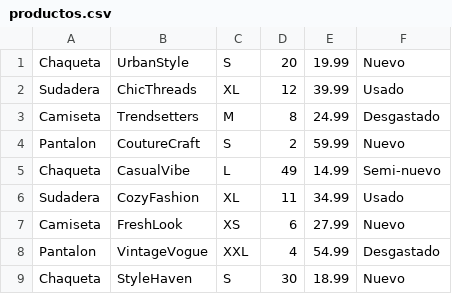
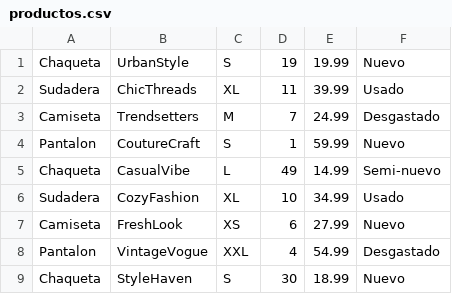
Before and after one commit to MateoCifrianG/EcoCloset, a CSV file: productos.csv, drawn as a sheet; only a part is shown.

```diff
--- a/productos.csv
+++ b/productos.csv
@@ -1,7 +1,7 @@
-Chaqueta;UrbanStyle;S;20;19.99;Nuevo
-Sudadera;ChicThreads;XL;12;39.99;Usado
-Camiseta;Trendsetters;M;8;24.99;Desgastado
-Pantalon;CoutureCraft;S;2;59.99;Nuevo
+Chaqueta;UrbanStyle;S;19;19.99;Nuevo
+Sudadera;ChicThreads;XL;11;39.99;Usado
+Camiseta;Trendsetters;M;7;24.99;Desgastado
+Pantalon;CoutureCraft;S;1;59.99;Nuevo
 Chaqueta;CasualVibe;L;49;14.99;Semi-nuevo
-Sudadera;CozyFashion;XL;11;34.99;Usado
+Sudadera;CozyFashion;XL;10;34.99;Usado
 Camiseta;FreshLook;XS;6;27.99;Nuevo
```
Also changed, not shown: 3 other files.
